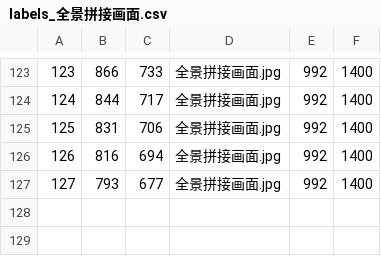
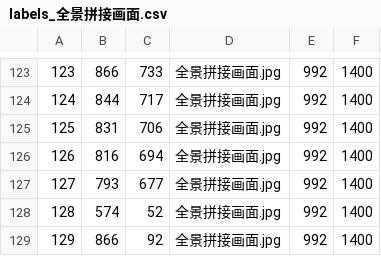
Before and after one commit to szywind/image-stitching, a CSV file: keypoints/labels_全景拼接画面.csv, drawn as a sheet; only a part is shown, gaps mark what is left out.

```diff
--- a/keypoints/labels_全景拼接画面.csv
+++ b/keypoints/labels_全景拼接画面.csv
@@ -127 +127,3 @@
 127,793,677,全景拼接画面.jpg,992,1400
+128,574,52,全景拼接画面.jpg,992,1400
+129,866,92,全景拼接画面.jpg,992,1400
```
Also changed, not shown: 2 other files.
